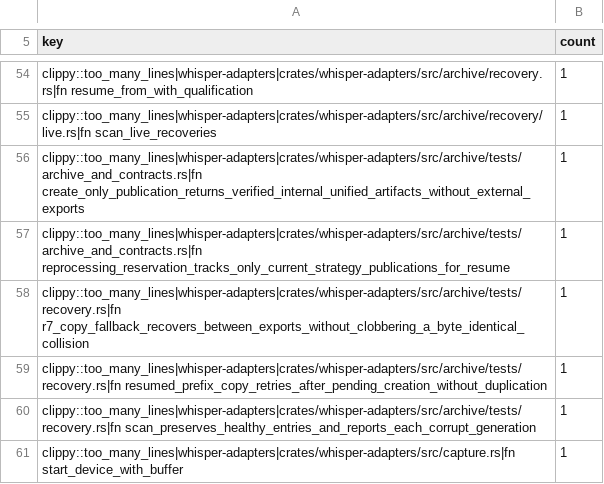
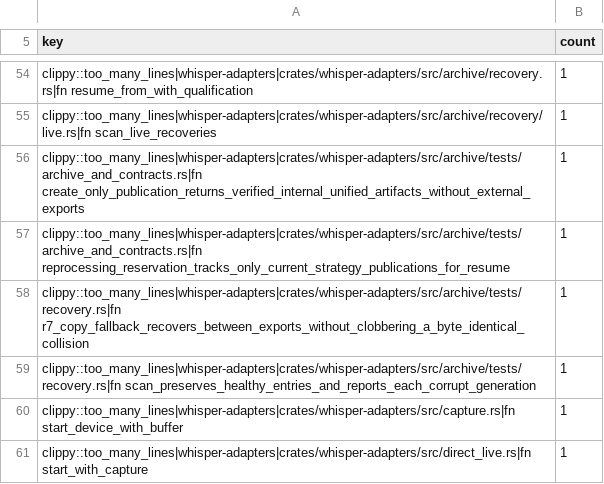
Before and after one commit to daconrilcy/whisper, a TSV file: ci/clippy-structure-baseline.tsv, drawn as a sheet; only a part is shown, gaps mark what is left out; the shorter side is filled out with more unchanged rows; the diff names each change by its address in the sheet, - before the commit and + after, or states it on an @@ line.

Commit message:
test(adapters): extract recovery scan assertions

```diff
--- a/ci/clippy-structure-baseline.tsv
+++ b/ci/clippy-structure-baseline.tsv
-row 59: clippy::too_many_lines|whisper-adapters|crates/whisper-adapters/src/archive/tests/recovery.rs|fn resumed_prefix_copy_retries_after_pending_creation_without_duplication | 1
```
Also changed, not shown: 1 other file.
